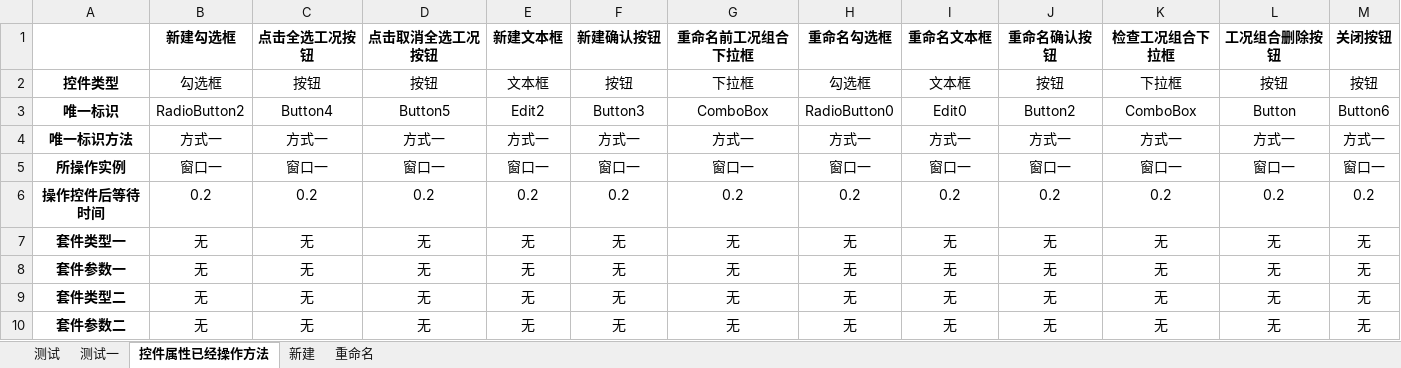
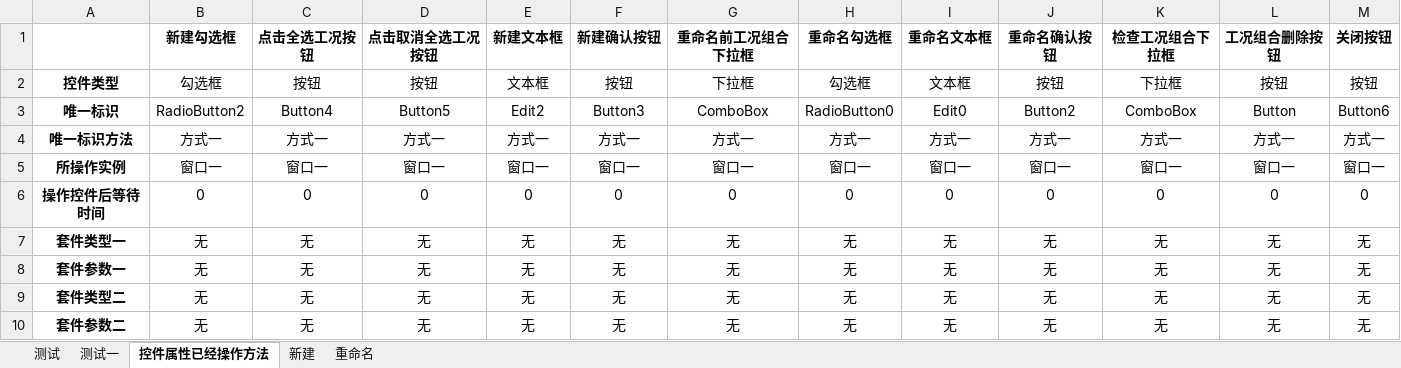
Before and after one commit to hejian5621/Aerobook, an Excel workbook: src/testCase/c_useCase_file/Aerocheck/载荷信息/自动化编辑工况.xlsx, sheet 控件属性已经操作方法, drawn as a sheet; values as stored, in another font and other column widths than the file's, no borders; the diff names each change by its address in the sheet, - before the commit and + after, or states it on an @@ line.

```diff
--- a/src/testCase/c_useCase_file/Aerocheck/载荷信息/自动化编辑工况.xlsx (sheet 控件属性已经操作方法)
+++ b/src/testCase/c_useCase_file/Aerocheck/载荷信息/自动化编辑工况.xlsx (sheet 控件属性已经操作方法)
-B6 (新建勾选框): 0.2
+B6 (新建勾选框): 0
-C6 (点击全选工况按钮): 0.2
+C6 (点击全选工况按钮): 0
-D6 (点击取消全选工况按钮): 0.2
+D6 (点击取消全选工况按钮): 0
-E6 (新建文本框): 0.2
+E6 (新建文本框): 0
-F6 (新建确认按钮): 0.2
+F6 (新建确认按钮): 0
-G6 (重命名前工况组合下拉框): 0.2
+G6 (重命名前工况组合下拉框): 0
-H6 (重命名勾选框): 0.2
+H6 (重命名勾选框): 0
-I6 (重命名文本框): 0.2
+I6 (重命名文本框): 0
-J6 (重命名确认按钮): 0.2
+J6 (重命名确认按钮): 0
-K6 (检查工况组合下拉框): 0.2
+K6 (检查工况组合下拉框): 0
-L6 (工况组合删除按钮): 0.2
+L6 (工况组合删除按钮): 0
-M6 (关闭按钮): 0.2
+M6 (关闭按钮): 0
```
Also changed, not shown: sheet 测试一, src/testCase/c_useCase_file/Aerocheck/求解计算/自动化求解计算.xlsx, 14 other files.
